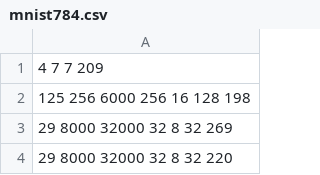
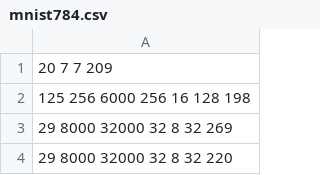
Before and after one commit to domschrei/mallob, a CSV file: instances/mnist784.csv, drawn as a sheet; only a part is shown.

```diff
--- a/instances/mnist784.csv
+++ b/instances/mnist784.csv
@@ -1,2 +1,2 @@
-4 7 7 209
+20 7 7 209
 125 256 6000 256 16 128 198
```
Also changed, not shown: 1 other file.
